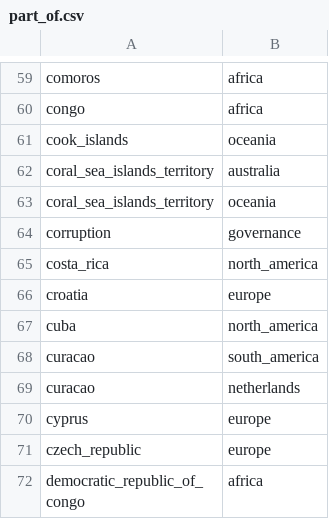
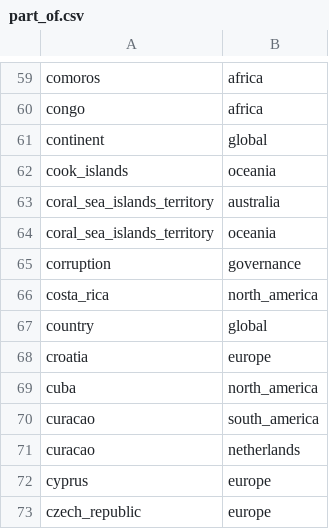
Before and after one commit to resource-watch/graph, a CSV file: csv_files/part_of.csv, drawn as a sheet; only a part is shown, gaps mark what is left out; the shorter side is filled out with more unchanged rows.

```diff
--- a/csv_files/part_of.csv
+++ b/csv_files/part_of.csv
@@ -60,2 +60,3 @@ comoros,africa
 congo,africa
+continent,global
 cook_islands,oceania
@@ -65,2 +66,3 @@ corruption,governance
 costa_rica,north_america
+country,global
 croatia,europe
```
Also changed, not shown: csv_files/related_to.csv.
